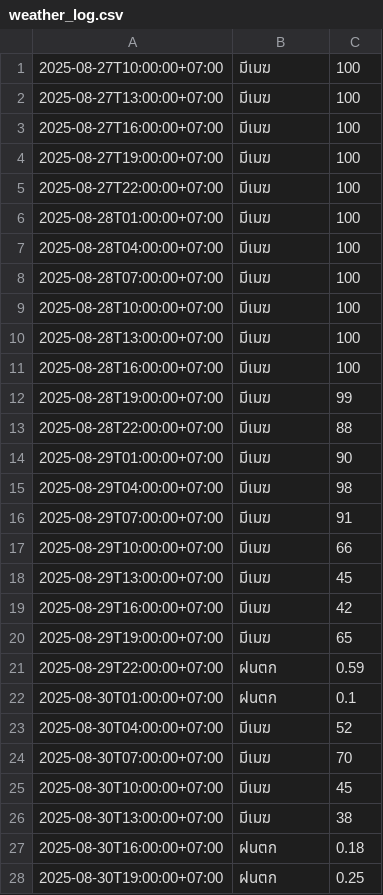
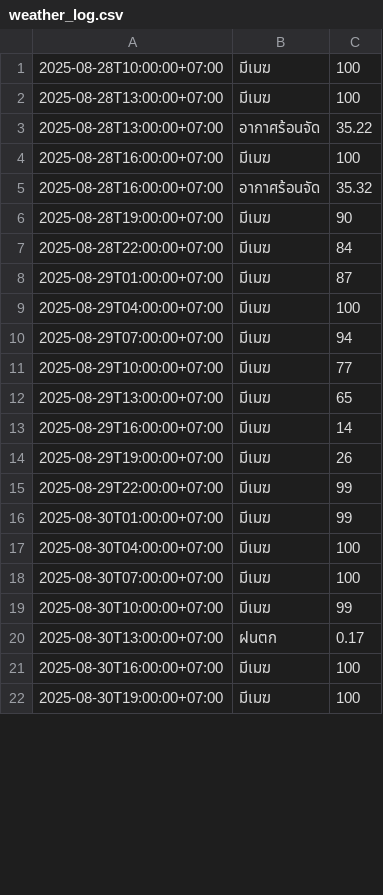
Before and after one commit to wata011/my-water-monitor, a CSV file: weather_log.csv, drawn as a sheet; only a part is shown; the diff covers the shown part only.

```diff
--- a/weather_log.csv
+++ b/weather_log.csv
@@ -1,28 +1,22 @@
-2025-08-27T10:00:00+07:00,มีเมฆ,100
-2025-08-27T13:00:00+07:00,มีเมฆ,100
-2025-08-27T16:00:00+07:00,มีเมฆ,100
-2025-08-27T19:00:00+07:00,มีเมฆ,100
-2025-08-27T22:00:00+07:00,มีเมฆ,100
-2025-08-28T01:00:00+07:00,มีเมฆ,100
-2025-08-28T04:00:00+07:00,มีเมฆ,100
-2025-08-28T07:00:00+07:00,มีเมฆ,100
 2025-08-28T10:00:00+07:00,มีเมฆ,100
 2025-08-28T13:00:00+07:00,มีเมฆ,100
+2025-08-28T13:00:00+07:00,อากาศร้อนจัด,35.22
 2025-08-28T16:00:00+07:00,มีเมฆ,100
-2025-08-28T19:00:00+07:00,มีเมฆ,99
-2025-08-28T22:00:00+07:00,มีเมฆ,88
-2025-08-29T01:00:00+07:00,มีเมฆ,90
-2025-08-29T04:00:00+07:00,มีเมฆ,98
-2025-08-29T07:00:00+07:00,มีเมฆ,91
-2025-08-29T10:00:00+07:00,มีเมฆ,66
-2025-08-29T13:00:00+07:00,มีเมฆ,45
-2025-08-29T16:00:00+07:00,มีเมฆ,42
-2025-08-29T19:00:00+07:00,มีเมฆ,65
-2025-08-29T22:00:00+07:00,ฝนตก,0.59
-2025-08-30T01:00:00+07:00,ฝนตก,0.1
-2025-08-30T04:00:00+07:00,มีเมฆ,52
-2025-08-30T07:00:00+07:00,มีเมฆ,70
-2025-08-30T10:00:00+07:00,มีเมฆ,45
-2025-08-30T13:00:00+07:00,มีเมฆ,38
-2025-08-30T16:00:00+07:00,ฝนตก,0.18
-2025-08-30T19:00:00+07:00,ฝนตก,0.25
+2025-08-28T16:00:00+07:00,อากาศร้อนจัด,35.32
+2025-08-28T19:00:00+07:00,มีเมฆ,90
+2025-08-28T22:00:00+07:00,มีเมฆ,84
+2025-08-29T01:00:00+07:00,มีเมฆ,87
+2025-08-29T04:00:00+07:00,มีเมฆ,100
+2025-08-29T07:00:00+07:00,มีเมฆ,94
+2025-08-29T10:00:00+07:00,มีเมฆ,77
+2025-08-29T13:00:00+07:00,มีเมฆ,65
+2025-08-29T16:00:00+07:00,มีเมฆ,14
+2025-08-29T19:00:00+07:00,มีเมฆ,26
+2025-08-29T22:00:00+07:00,มีเมฆ,99
+2025-08-30T01:00:00+07:00,มีเมฆ,99
+2025-08-30T04:00:00+07:00,มีเมฆ,100
+2025-08-30T07:00:00+07:00,มีเมฆ,100
+2025-08-30T10:00:00+07:00,มีเมฆ,99
+2025-08-30T13:00:00+07:00,ฝนตก,0.17
+2025-08-30T16:00:00+07:00,มีเมฆ,100
+2025-08-30T19:00:00+07:00,มีเมฆ,100
```
Also changed, not shown: 8 added rows and 11 edited cells elsewhere in this file.
